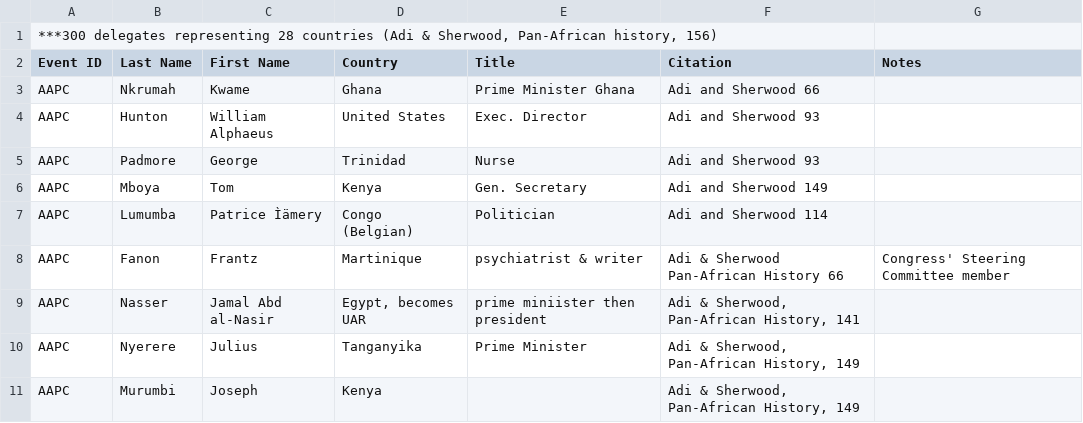
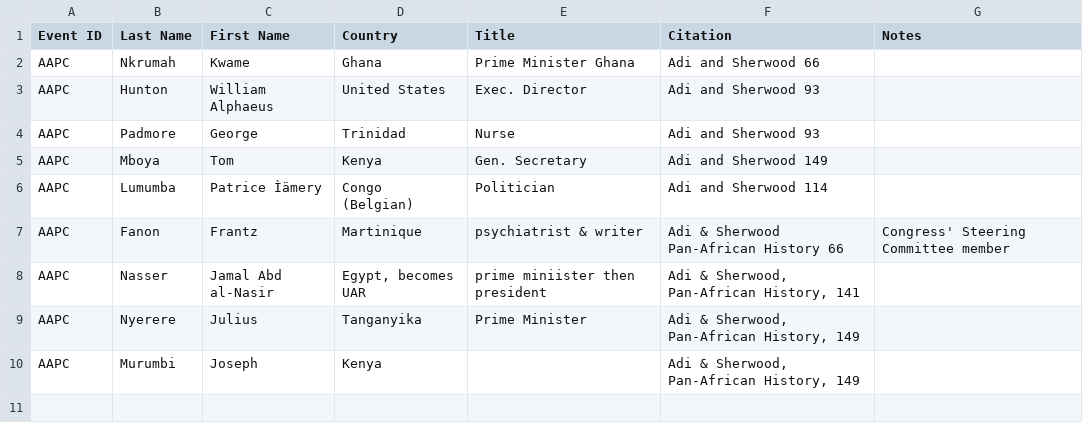
Before and after one commit to roopikarisam/panafricanismdataproject, a CSV file: all_african_peoples_conference_1958.csv, drawn as a sheet; the diff names each change by its address in the sheet, - before the commit and + after, or states it on an @@ line.

Commit message:
Removed garbage text

```diff
--- a/all_african_peoples_conference_1958.csv
+++ b/all_african_peoples_conference_1958.csv
-row 1: ***300 delegates representing 28 countries (Adi & Sherwood, Pan-African history, 156)
```
